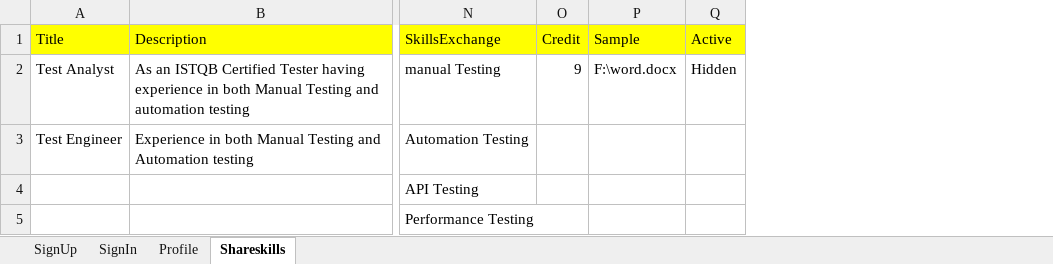
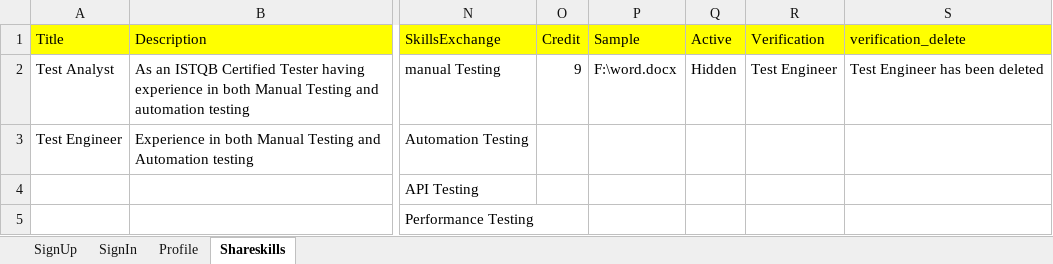
Before and after one commit to lavsvemulapalli/Mars_task2, an Excel workbook: ExcelData/TestData.xlsx, sheet Shareskills, drawn as a sheet; only a part is shown, gaps mark what is left out; values as stored, in another font and other column widths than the file's, no borders; the diff names each change by its address in the sheet, - before the commit and + after, or states it on an @@ line.

```diff
--- a/ExcelData/TestData.xlsx (sheet Shareskills)
+++ b/ExcelData/TestData.xlsx (sheet Shareskills)
+column R (Verification), row 2: Test Engineer
+column S (verification_delete), row 2: Test Engineer has been deleted
```
Also changed, not shown: 17 other files.
